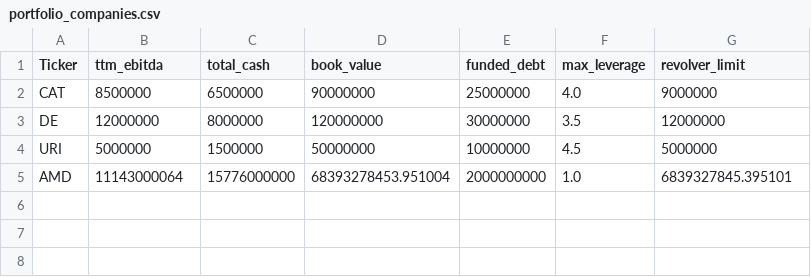
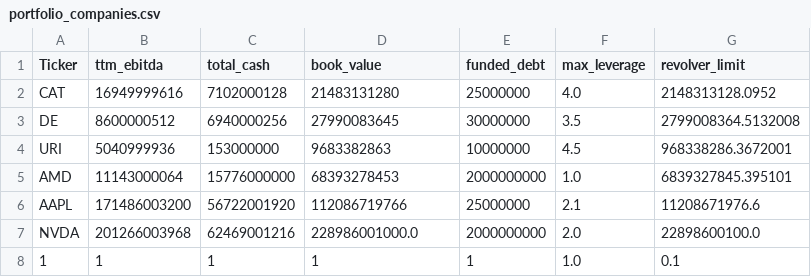
Before and after one commit to Dylan-Faust/BMI_final_project, a CSV file: portfolio_companies.csv, drawn as a sheet.

```diff
--- a/portfolio_companies.csv
+++ b/portfolio_companies.csv
@@ -1,5 +1,8 @@
 Ticker,ttm_ebitda,total_cash,book_value,funded_debt,max_leverage,revolver_limit
-CAT,8500000,6500000,90000000,25000000,4.0,9000000
-DE,12000000,8000000,120000000,30000000,3.5,12000000
-URI,5000000,1500000,50000000,10000000,4.5,5000000
-AMD,11143000064,15776000000,68393278453.951004,2000000000,1.0,6839327845.395101
+CAT,16949999616,7102000128,21483131280,25000000,4.0,2148313128.0952
+DE,8600000512,6940000256,27990083645,30000000,3.5,2799008364.5132008
+URI,5040999936,153000000,9683382863,10000000,4.5,968338286.3672001
+AMD,11143000064,15776000000,68393278453,2000000000,1.0,6839327845.395101
+AAPL,171486003200,56722001920,112086719766,25000000,2.1,11208671976.6
+NVDA,201266003968,62469001216,228986001000.0,2000000000,2.0,22898600100.0
+1,1,1,1,1,1.0,0.1
```
Also changed, not shown: 3 other files.
